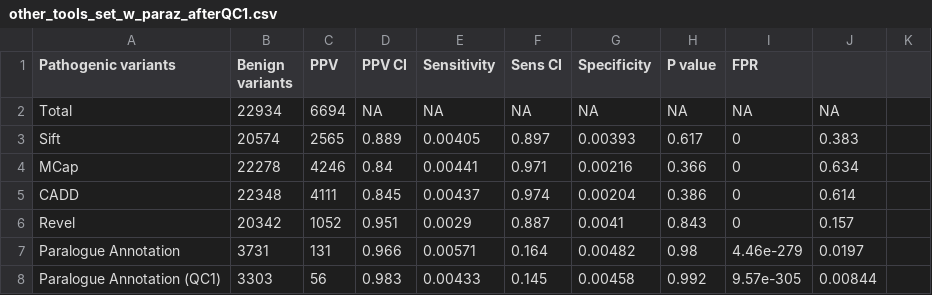
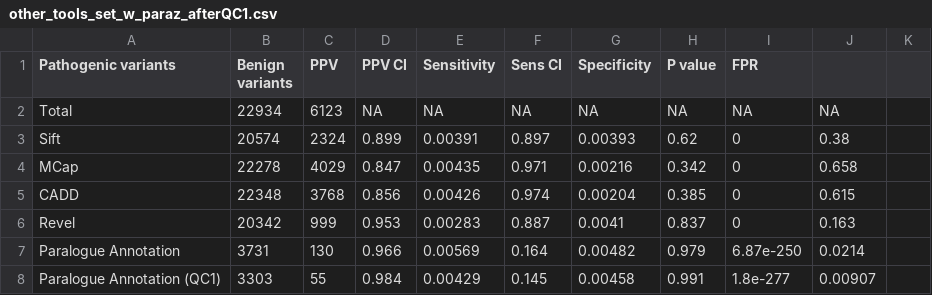
Before and after one commit to ImperialCardioGenetics/ParalogueAnnotation_personal, a CSV file: data/other_tools_set_w_paraz_afterQC1.csv, drawn as a sheet; only a part is shown; the diff covers the shown part only.

```diff
--- a/data/other_tools_set_w_paraz_afterQC1.csv
+++ b/data/other_tools_set_w_paraz_afterQC1.csv
@@ -1,8 +1,8 @@
 Pathogenic variants,Benign variants,PPV,PPV CI,Sensitivity,Sens CI,Specificity,P value,FPR
-Total,22934,6694,NA,NA,NA,NA,NA,NA,NA
-Sift,20574,2565,0.889,0.00405,0.897,0.00393,0.617,0,0.383
-MCap,22278,4246,0.84,0.00441,0.971,0.00216,0.366,0,0.634
-CADD,22348,4111,0.845,0.00437,0.974,0.00204,0.386,0,0.614
-Revel,20342,1052,0.951,0.0029,0.887,0.0041,0.843,0,0.157
-Paralogue Annotation,3731,131,0.966,0.00571,0.164,0.00482,0.98,4.46e-279,0.0197
-Paralogue Annotation (QC1),3303,56,0.983,0.00433,0.145,0.00458,0.992,9.57e-305,0.00844
+Total,22934,6123,NA,NA,NA,NA,NA,NA,NA
+Sift,20574,2324,0.899,0.00391,0.897,0.00393,0.62,0,0.38
+MCap,22278,4029,0.847,0.00435,0.971,0.00216,0.342,0,0.658
+CADD,22348,3768,0.856,0.00426,0.974,0.00204,0.385,0,0.615
+Revel,20342,999,0.953,0.00283,0.887,0.0041,0.837,0,0.163
+Paralogue Annotation,3731,130,0.966,0.00569,0.164,0.00482,0.979,6.87e-250,0.0214
+Paralogue Annotation (QC1),3303,55,0.984,0.00429,0.145,0.00458,0.991,1.8e-277,0.00907
```
Also changed, not shown: 50 edited cells elsewhere in this file, 2 other files.
